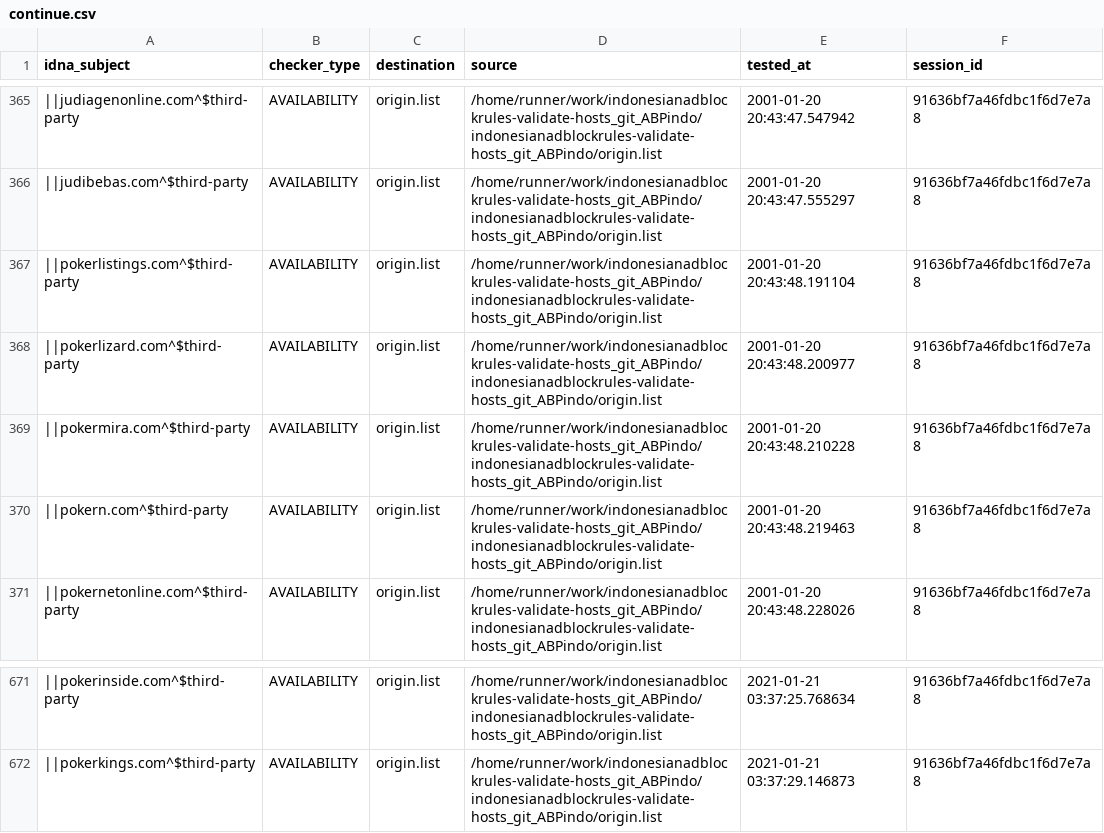
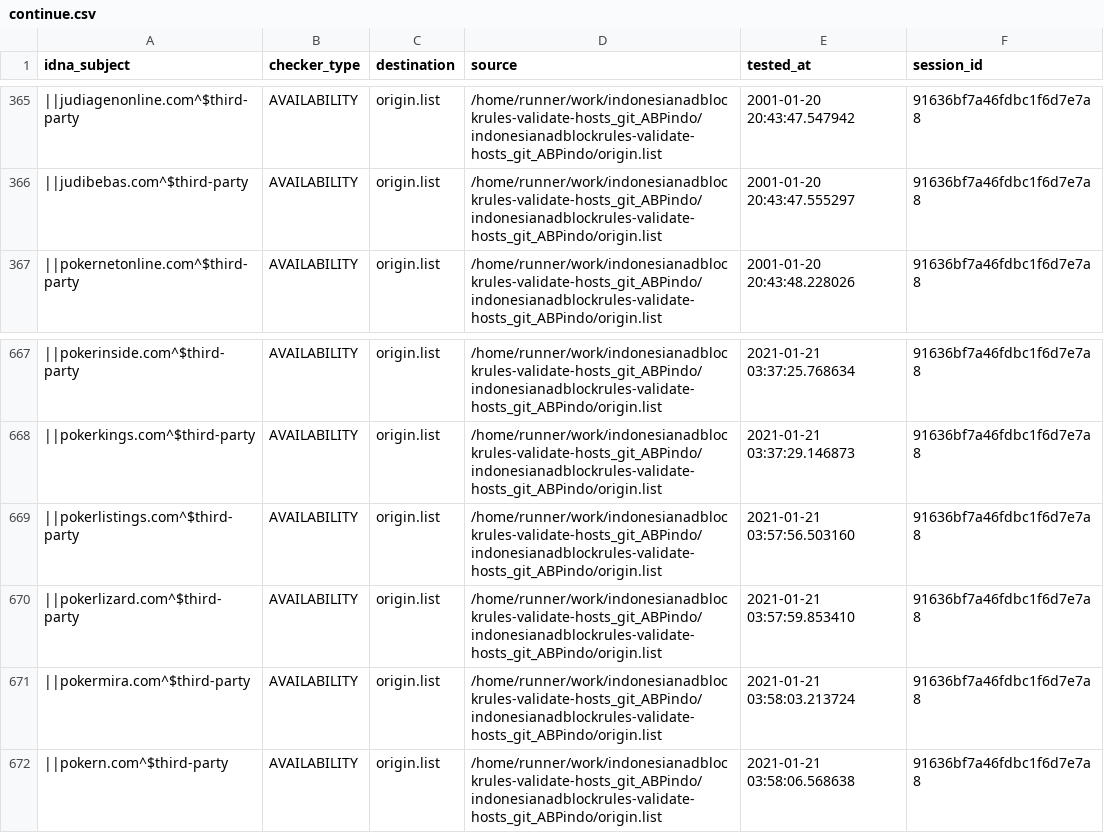
Before and after one commit to dead-hosts/indonesianadblockrules-validate-hosts_git_ABPindo, a CSV file: output/origin.list/continue.csv, drawn as a sheet; only a part is shown, gaps mark what is left out; removed rows and columns are numbered as before the commit, all else as after; the diff names each change by its address in the sheet, - before the commit and + after, or states it on an @@ line.

```diff
--- a/output/origin.list/continue.csv
+++ b/output/origin.list/continue.csv
-row 367: ||pokerlistings.com^$third-party | AVAILABILITY | origin.list | /home/runner/work/indonesianadblockrules-validate-hosts_git_ABPindo/indonesianadblockrules-validate-hosts_git_ABPindo/origin.list | 2001-01-20 20:43:48.191104 | 91636bf7a46fdbc1f6d7e7a8
-row 368: ||pokerlizard.com^$third-party | AVAILABILITY | origin.list | /home/runner/work/indonesianadblockrules-validate-hosts_git_ABPindo/indonesianadblockrules-validate-hosts_git_ABPindo/origin.list | 2001-01-20 20:43:48.200977 | 91636bf7a46fdbc1f6d7e7a8
-row 369: ||pokermira.com^$third-party | AVAILABILITY | origin.list | /home/runner/work/indonesianadblockrules-validate-hosts_git_ABPindo/indonesianadblockrules-validate-hosts_git_ABPindo/origin.list | 2001-01-20 20:43:48.210228 | 91636bf7a46fdbc1f6d7e7a8
-row 370: ||pokern.com^$third-party | AVAILABILITY | origin.list | /home/runner/work/indonesianadblockrules-validate-hosts_git_ABPindo/indonesianadblockrules-validate-hosts_git_ABPindo/origin.list | 2001-01-20 20:43:48.219463 | 91636bf7a46fdbc1f6d7e7a8
+row 669: ||pokerlistings.com^$third-party | AVAILABILITY | origin.list | /home/runner/work/indonesianadblockrules-validate-hosts_git_ABPindo/indonesianadblockrules-validate-hosts_git_ABPindo/origin.list | 2021-01-21 03:57:56.503160 | 91636bf7a46fdbc1f6d7e7a8
+row 670: ||pokerlizard.com^$third-party | AVAILABILITY | origin.list | /home/runner/work/indonesianadblockrules-validate-hosts_git_ABPindo/indonesianadblockrules-validate-hosts_git_ABPindo/origin.list | 2021-01-21 03:57:59.853410 | 91636bf7a46fdbc1f6d7e7a8
+row 671: ||pokermira.com^$third-party | AVAILABILITY | origin.list | /home/runner/work/indonesianadblockrules-validate-hosts_git_ABPindo/indonesianadblockrules-validate-hosts_git_ABPindo/origin.list | 2021-01-21 03:58:03.213724 | 91636bf7a46fdbc1f6d7e7a8
+row 672: ||pokern.com^$third-party | AVAILABILITY | origin.list | /home/runner/work/indonesianadblockrules-validate-hosts_git_ABPindo/indonesianadblockrules-validate-hosts_git_ABPindo/origin.list | 2021-01-21 03:58:06.568638 | 91636bf7a46fdbc1f6d7e7a8
```
Also changed, not shown: .pyfunceble/inactive.csv, 6 other files.
